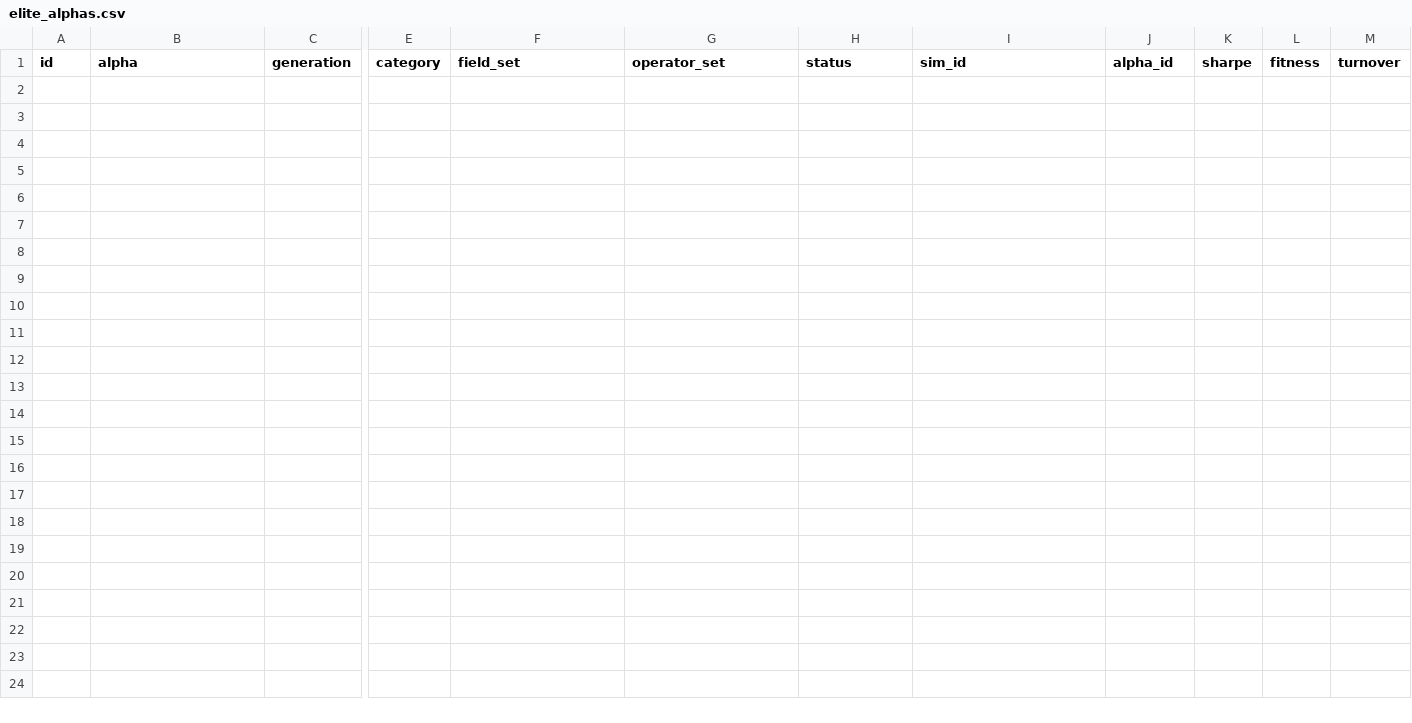
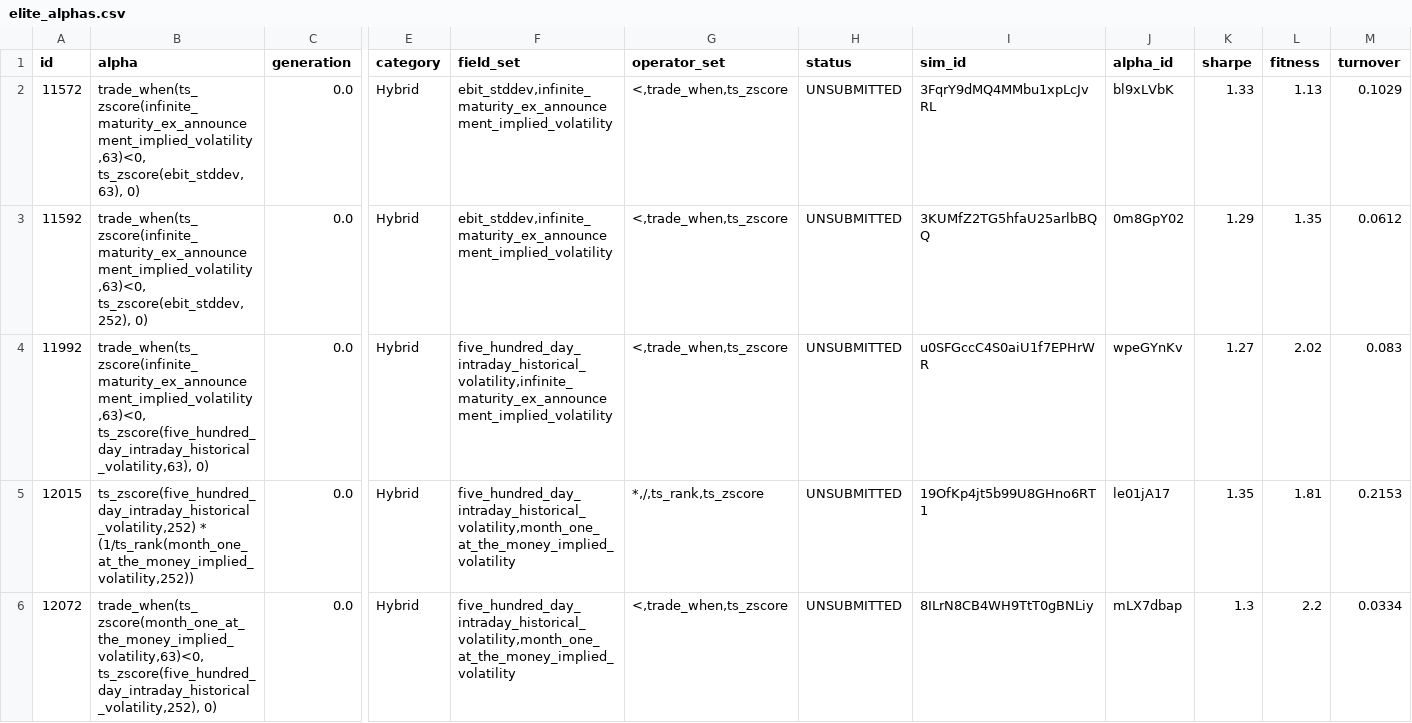
Before and after one commit to Hardik-Vohra/worldquant-automation, a CSV file: project/reports/elite_alphas.csv, drawn as a sheet; only a part is shown, gaps mark what is left out; rows hold the shown columns only; the diff names each change by its address in the sheet, - before the commit and + after, or states it on an @@ line.

```diff
--- a/project/reports/elite_alphas.csv
+++ b/project/reports/elite_alphas.csv
+row 2: 11572 | trade_when(ts_zscore(infinite_maturity_ex_announcement_implied_volatility,63)<0, ts_zscore(ebit_stddev,63), 0) | 0.0 | Hybrid | ebit_stddev,infinite_maturity_ex_announcement_implied_volatility | <,trade_when,ts_zscore | UNSUBMITTED | 3FqrY9dMQ4MMbu1xpLcJvRL | bl9xLVbK | 1.33 | 1.13 | 0.1029
+row 3: 11592 | trade_when(ts_zscore(infinite_maturity_ex_announcement_implied_volatility,63)<0, ts_zscore(ebit_stddev,252), 0) | 0.0 | Hybrid | ebit_stddev,infinite_maturity_ex_announcement_implied_volatility | <,trade_when,ts_zscore | UNSUBMITTED | 3KUMfZ2TG5hfaU25arlbBQQ | 0m8GpY02 | 1.29 | 1.35 | 0.0612
+row 4: 11992 | trade_when(ts_zscore(infinite_maturity_ex_announcement_implied_volatility,63)<0, ts_zscore(five_hundred_day_intraday_historical_volatility,63), 0) | 0.0 | Hybrid | five_hundred_day_intraday_historical_volatility,infinite_maturity_ex_announcement_implied_volatility | <,trade_when,ts_zscore | UNSUBMITTED | u0SFGccC4S0aiU1f7EPHrWR | wpeGYnKv | 1.27 | 2.02 | 0.083
+row 5: 12015 | ts_zscore(five_hundred_day_intraday_historical_volatility,252) * (1/ts_rank(month_one_at_the_money_implied_volatility,252)) | 0.0 | Hybrid | five_hundred_day_intraday_historical_volatility,month_one_at_the_money_implied_volatility | *,/,ts_rank,ts_zscore | UNSUBMITTED | 19OfKp4jt5b99U8GHno6RT1 | le01jA17 | 1.35 | 1.81 | 0.2153
+row 6: 12072 | trade_when(ts_zscore(month_one_at_the_money_implied_volatility,63)<0, ts_zscore(five_hundred_day_intraday_historical_volatility,252), 0) | 0.0 | Hybrid | five_hundred_day_intraday_historical_volatility,month_one_at_the_money_implied_volatility | <,trade_when,ts_zscore | UNSUBMITTED | 8ILrN8CB4WH9TtT0gBNLiy | mLX7dbap | 1.3 | 2.2 | 0.0334
```
Also changed, not shown: 14 other files.
